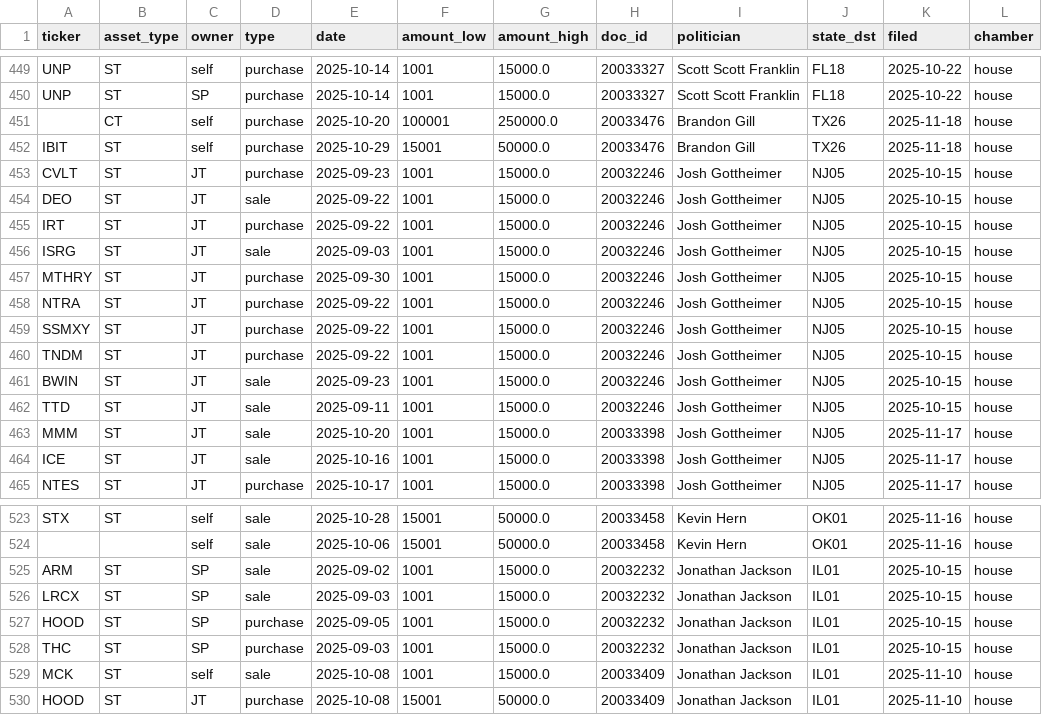
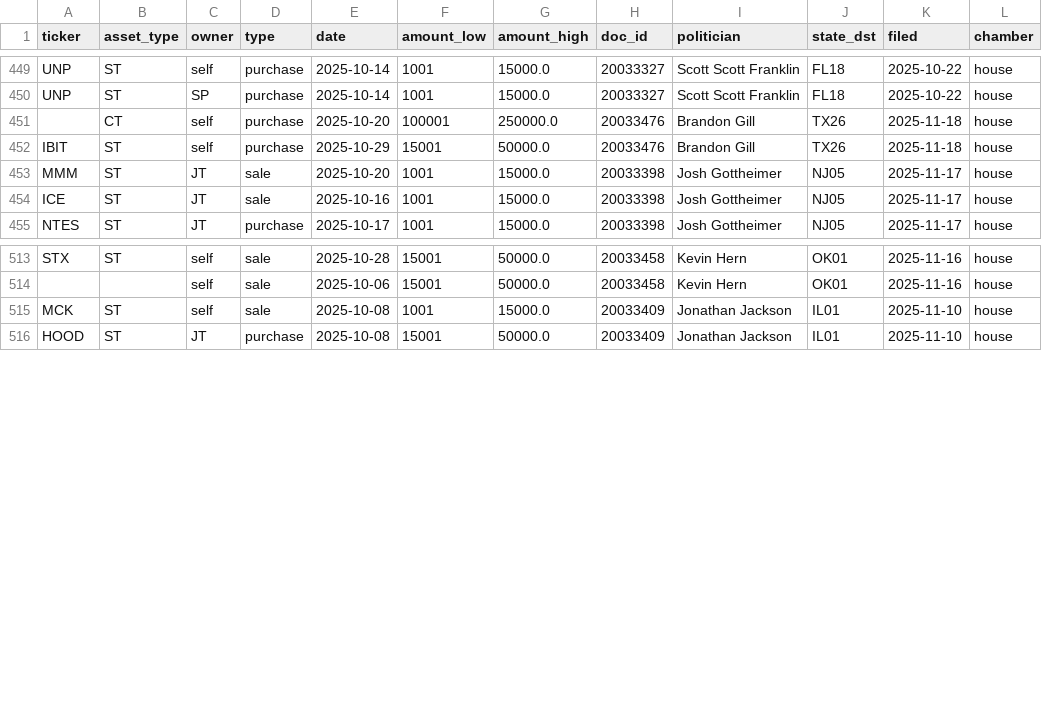
Before and after one commit to joenewton004-ai/AI-Desk, a CSV file: journal/congress/recent.csv, drawn as a sheet; only a part is shown, gaps mark what is left out.

```diff
--- a/journal/congress/recent.csv
+++ b/journal/congress/recent.csv
@@ -452,12 +452,2 @@ UNP,ST,SP,purchase,2025-10-14,1001,15000.0,20033327,Scott Scott Franklin,FL18,20
 IBIT,ST,self,purchase,2025-10-29,15001,50000.0,20033476,Brandon Gill,TX26,2025-11-18,house
-CVLT,ST,JT,purchase,2025-09-23,1001,15000.0,20032246,Josh Gottheimer,NJ05,2025-10-15,house
-DEO,ST,JT,sale,2025-09-22,1001,15000.0,20032246,Josh Gottheimer,NJ05,2025-10-15,house
-IRT,ST,JT,purchase,2025-09-22,1001,15000.0,20032246,Josh Gottheimer,NJ05,2025-10-15,house
-ISRG,ST,JT,sale,2025-09-03,1001,15000.0,20032246,Josh Gottheimer,NJ05,2025-10-15,house
-MTHRY,ST,JT,purchase,2025-09-30,1001,15000.0,20032246,Josh Gottheimer,NJ05,2025-10-15,house
-NTRA,ST,JT,purchase,2025-09-22,1001,15000.0,20032246,Josh Gottheimer,NJ05,2025-10-15,house
-SSMXY,ST,JT,purchase,2025-09-22,1001,15000.0,20032246,Josh Gottheimer,NJ05,2025-10-15,house
-TNDM,ST,JT,purchase,2025-09-22,1001,15000.0,20032246,Josh Gottheimer,NJ05,2025-10-15,house
-BWIN,ST,JT,sale,2025-09-23,1001,15000.0,20032246,Josh Gottheimer,NJ05,2025-10-15,house
-TTD,ST,JT,sale,2025-09-11,1001,15000.0,20032246,Josh Gottheimer,NJ05,2025-10-15,house
 MMM,ST,JT,sale,2025-10-20,1001,15000.0,20033398,Josh Gottheimer,NJ05,2025-11-17,house
@@ -524,6 +514,2 @@ STX,ST,self,sale,2025-10-28,15001,50000.0,20033458,Kevin Hern,OK01,2025-11-16,ho
 ,,self,sale,2025-10-06,15001,50000.0,20033458,Kevin Hern,OK01,2025-11-16,house
-ARM,ST,SP,sale,2025-09-02,1001,15000.0,20032232,Jonathan Jackson,IL01,2025-10-15,house
-LRCX,ST,SP,sale,2025-09-03,1001,15000.0,20032232,Jonathan Jackson,IL01,2025-10-15,house
-HOOD,ST,SP,purchase,2025-09-05,1001,15000.0,20032232,Jonathan Jackson,IL01,2025-10-15,house
-THC,ST,SP,purchase,2025-09-03,1001,15000.0,20032232,Jonathan Jackson,IL01,2025-10-15,house
 MCK,ST,self,sale,2025-10-08,1001,15000.0,20033409,Jonathan Jackson,IL01,2025-11-10,house
```
Also changed, not shown: 5 other files.
